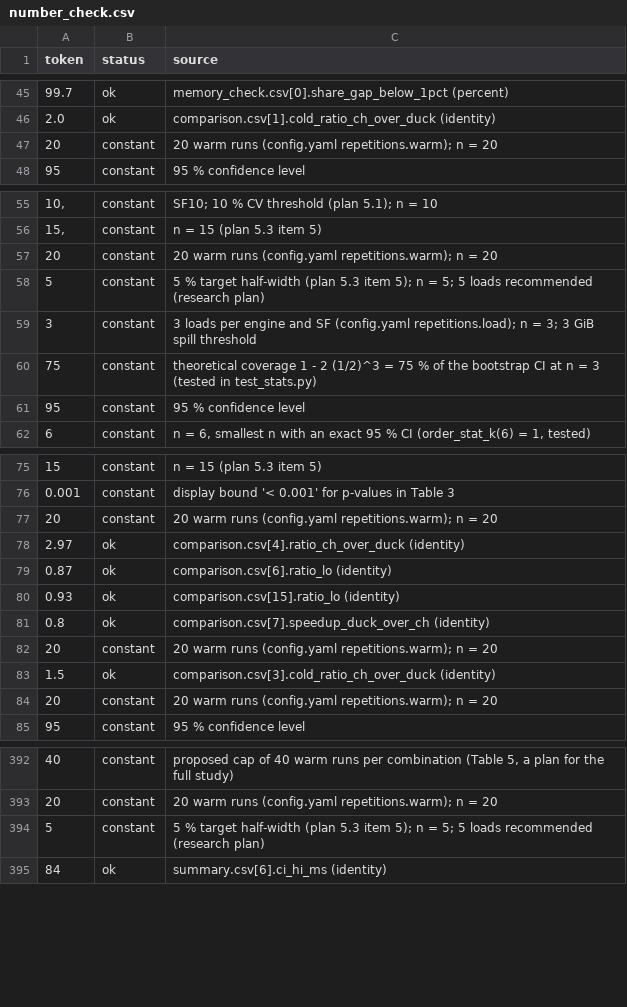
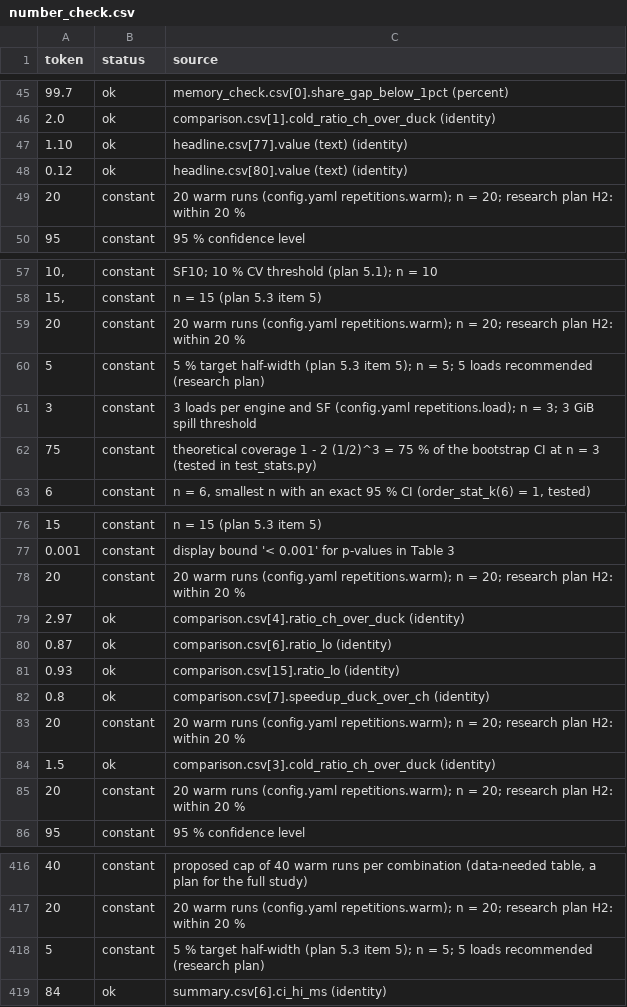
Before and after one commit to Harry-Sun0529/II2202-KTH2026Fall-ClickHouse-vs-DuckDB, a CSV file: report/number_check.csv, drawn as a sheet; only a part is shown, gaps mark what is left out; the diff covers the shown part only.

Commit message:
Rebuild report PDF (9 pages); let long texttt flags break
- report/II2202_Quantitative_Exercise.pdf rebuilt from the current
  main.tex with Tectonic 0.17 (XeTeX) and Source Sans 3.052 OTF, since
  Docker is not available on this machine. Gate 4 passes on this build:
  no errors, no undefined references, no overfull box > 10 pt, 265-word
  discussion, all 308 manifest values and 450 number tokens traced.
- main.tex: split the docker flags into separate \texttt pieces and set
  \emergencystretch so the line no longer runs into the margin under XeTeX.

```diff
--- a/report/number_check.csv
+++ b/report/number_check.csv
@@ -46,3 +46,5 @@ token,status,source
 2.0,ok,comparison.csv[1].cold_ratio_ch_over_duck (identity)
-20,constant,20 warm runs (config.yaml repetitions.warm); n = 20
+1.10,ok,headline.csv[77].value (text) (identity)
+0.12,ok,headline.csv[80].value (text) (identity)
+20,constant,20 warm runs (config.yaml repetitions.warm); n = 20; research plan H2: within 20 %
 95,constant,95 % confidence level
@@ -56,3 +58,3 @@ token,status,source
 "15,",constant,n = 15 (plan 5.3 item 5)
-20,constant,20 warm runs (config.yaml repetitions.warm); n = 20
+20,constant,20 warm runs (config.yaml repetitions.warm); n = 20; research plan H2: within 20 %
 5,constant,5 % target half-width (plan 5.3 item 5); n = 5; 5 loads recommended (research plan)
@@ -60,3 +62,2 @@ token,status,source
 75,constant,theoretical coverage 1 - 2 (1/2)^3 = 75 % of the bootstrap CI at n = 3 (tested in test_stats.py)
-95,constant,95 % confidence level
 6,constant,"n = 6, smallest n with an exact 95 % CI (order_stat_k(6) = 1, tested)"
@@ -76,3 +77,3 @@ token,status,source
 0.001,constant,display bound '< 0.001' for p-values in Table 3
-20,constant,20 warm runs (config.yaml repetitions.warm); n = 20
+20,constant,20 warm runs (config.yaml repetitions.warm); n = 20; research plan H2: within 20 %
 2.97,ok,comparison.csv[4].ratio_ch_over_duck (identity)
@@ -81,5 +82,5 @@ token,status,source
 0.8,ok,comparison.csv[7].speedup_duck_over_ch (identity)
-20,constant,20 warm runs (config.yaml repetitions.warm); n = 20
+20,constant,20 warm runs (config.yaml repetitions.warm); n = 20; research plan H2: within 20 %
 1.5,ok,comparison.csv[3].cold_ratio_ch_over_duck (identity)
-20,constant,20 warm runs (config.yaml repetitions.warm); n = 20
+20,constant,20 warm runs (config.yaml repetitions.warm); n = 20; research plan H2: within 20 %
 95,constant,95 % confidence level
@@ -392,3 +416,3 @@ token,status,source
-40,constant,"proposed cap of 40 warm runs per combination (Table 5, a plan for the full study)"
-20,constant,20 warm runs (config.yaml repetitions.warm); n = 20
+40,constant,"proposed cap of 40 warm runs per combination (data-needed table, a plan for the full study)"
+20,constant,20 warm runs (config.yaml repetitions.warm); n = 20; research plan H2: within 20 %
 5,constant,5 % target half-width (plan 5.3 item 5); n = 5; 5 loads recommended (research plan)
```
Also changed, not shown: 26 added rows, 1 removed row, 1 moved row and 12 edited cells elsewhere in this file, 3 other files.
